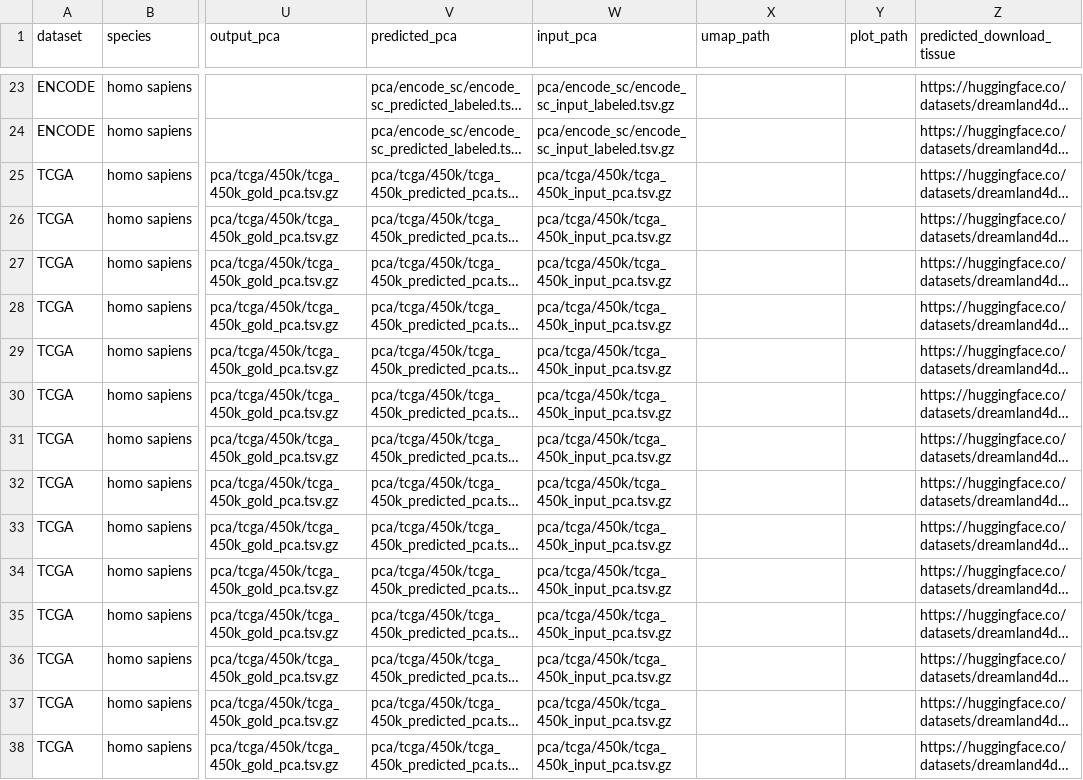
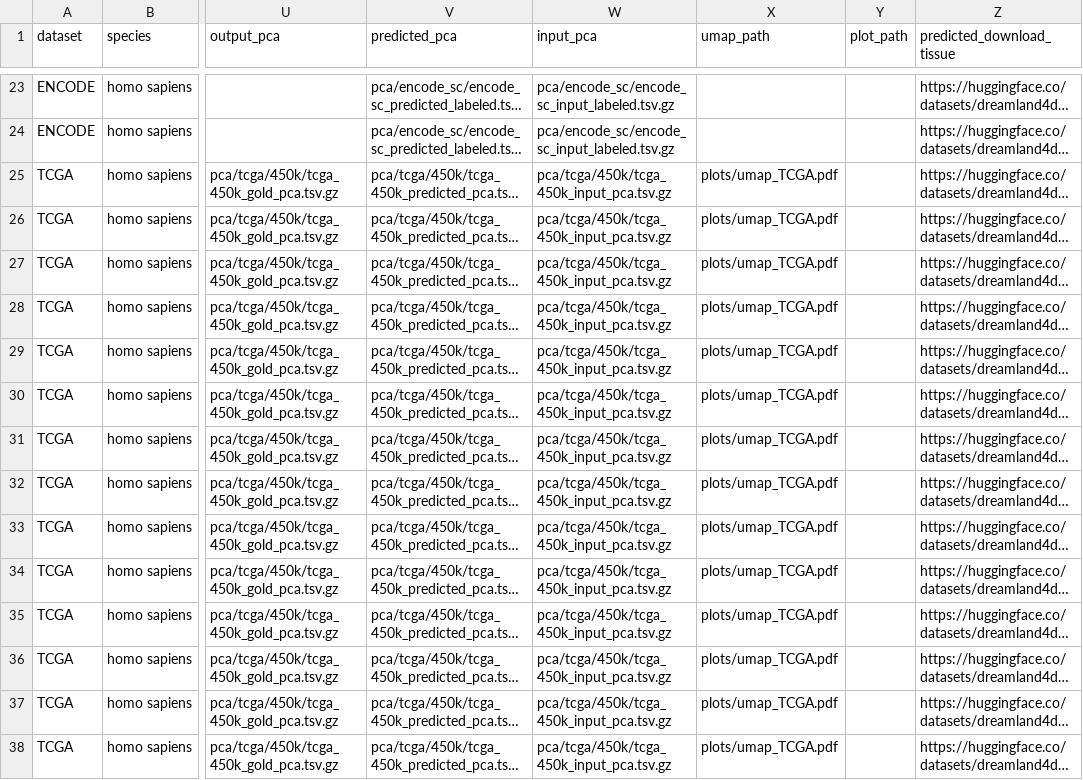
Before and after one commit to CharlotteZZh/DNA_Database_backup, a CSV file: data/metadata.csv, drawn as a sheet; only a part is shown, gaps mark what is left out; long unchanged cells end in …; the diff covers the shown part only; the diff names each change by its address in the sheet, - before the commit and + after, or states it on an @@ line.

```diff
--- a/data/metadata.csv
+++ b/data/metadata.csv
-X25:X38 (umap_path): (empty)
+X25:X38 (umap_path): plots/umap_TCGA.pdf
```
Also changed, not shown: 75 edited cells elsewhere in this file, 8 other files.
